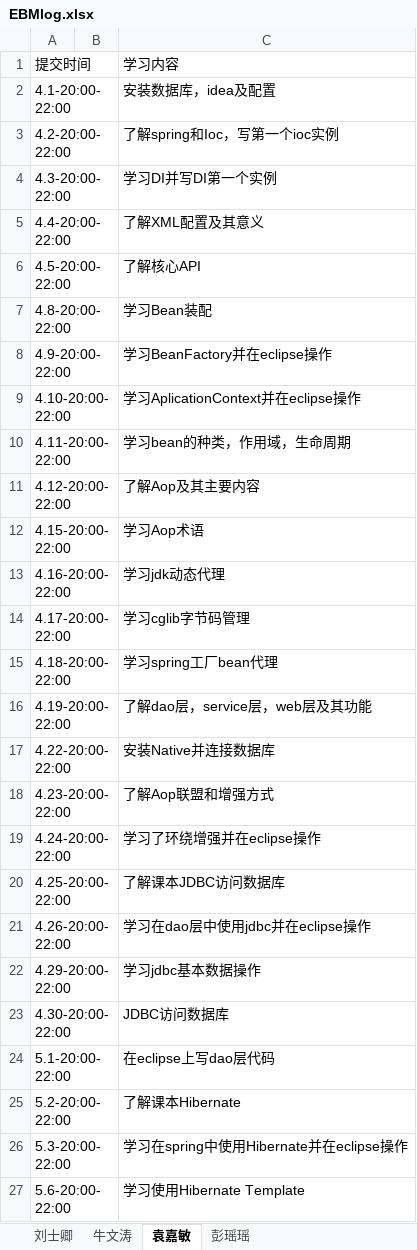
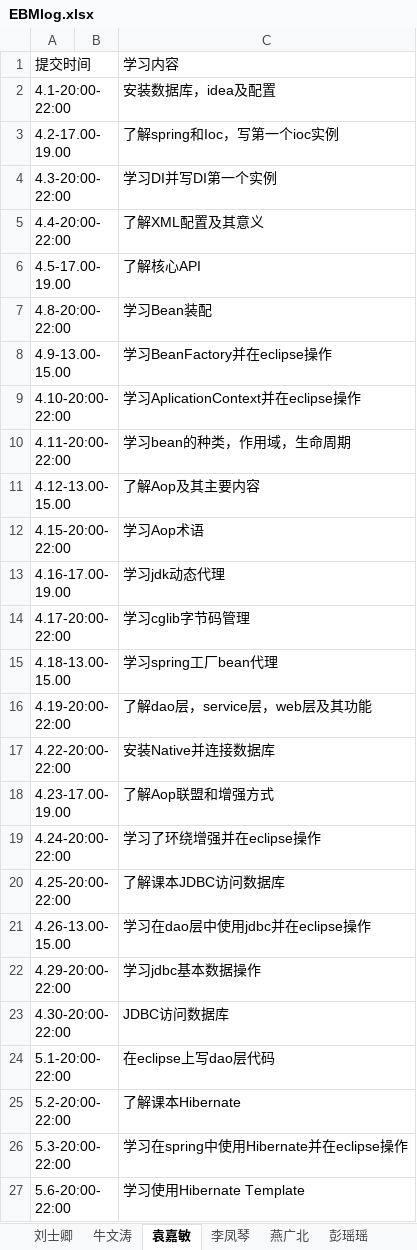
Before and after one commit to jeestu/software, an Excel workbook: doc/EBMlog.xlsx, sheet 袁嘉敏, drawn as a sheet; only a part is shown; values as stored, in another font and other column widths than the file's, no borders; the diff covers the shown part only; the diff names each change by its address in the sheet, - before the commit and + after, or states it on an @@ line.

```diff
--- a/doc/EBMlog.xlsx (sheet 袁嘉敏)
+++ b/doc/EBMlog.xlsx (sheet 袁嘉敏)
+sheet tab: 李凤琴
+sheet tab: 燕广北
-A3 (提交时间): 4.2-20:00-22:00
+A3 (提交时间): 4.2-17.00-19.00
-A6 (提交时间): 4.5-20:00-22:00
+A6 (提交时间): 4.5-17.00-19.00
-A8 (提交时间): 4.9-20:00-22:00
+A8 (提交时间): 4.9-13.00-15.00
-A11 (提交时间): 4.12-20:00-22:00
+A11 (提交时间): 4.12-13.00-15.00
-A13 (提交时间): 4.16-20:00-22:00
+A13 (提交时间): 4.16-17.00-19.00
-A15 (提交时间): 4.18-20:00-22:00
+A15 (提交时间): 4.18-13.00-15.00
-A18 (提交时间): 4.23-20:00-22:00
+A18 (提交时间): 4.23-17.00-19.00
-A21 (提交时间): 4.26-20:00-22:00
+A21 (提交时间): 4.26-13.00-15.00
```
Also changed, not shown: 1 removed row and 2 edited cells elsewhere in this sheet, sheet 刘士卿, sheet 牛文涛, sheet 彭瑶瑶, other sheet tabs, 4 other files.
